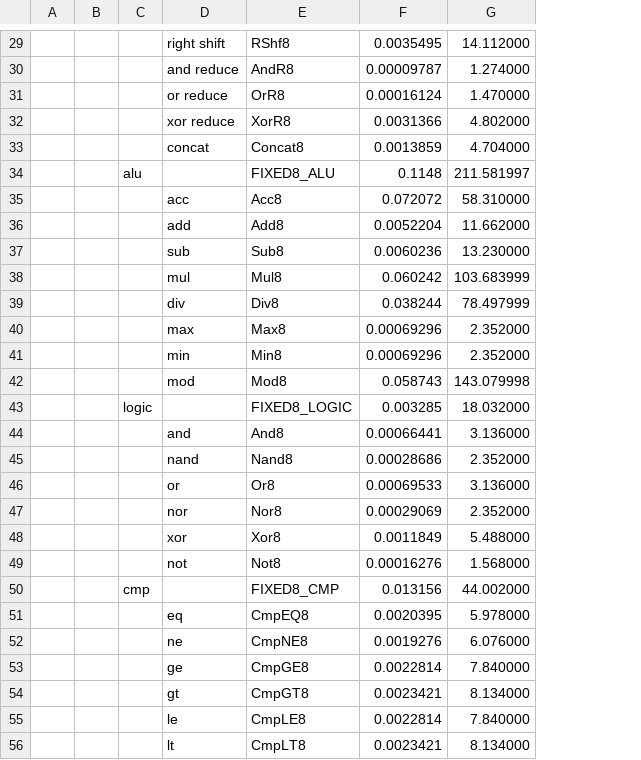
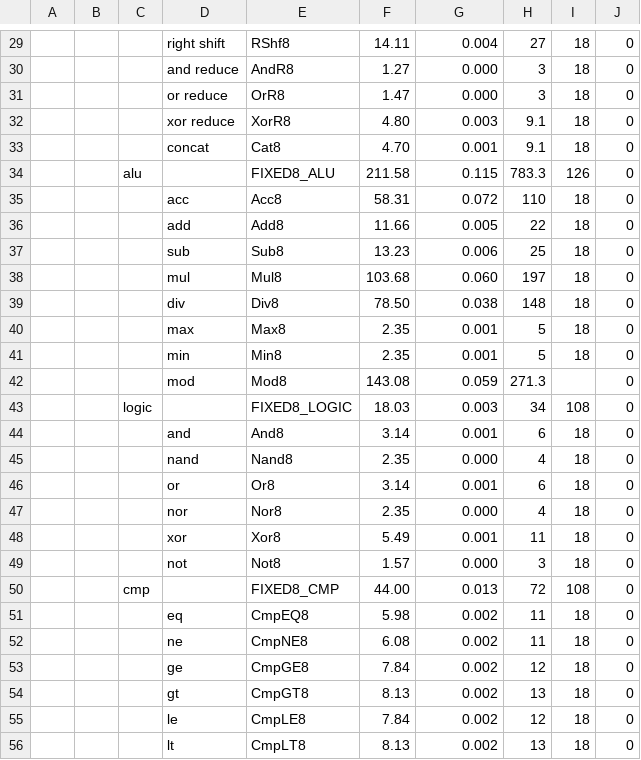
Before and after one commit to PolyArch/dsa-scheduler, a CSV file: src/insts/full.ssinst.power_area.csv, drawn as a sheet; only a part is shown, gaps mark what is left out; removed rows and columns are numbered as before the commit, all else as after; the diff covers the shown part only; the diff names each change by its address in the sheet, - before the commit and + after, or states it on an @@ line.

```diff
--- a/src/insts/full.ssinst.power_area.csv
+++ b/src/insts/full.ssinst.power_area.csv
-column A, empty
+column A, empty
+column F, rows 29-56: 14.11 | 1.27 | 1.47 | 4.80 | 4.70 | 211.58 | 58.31 | 11.66 | 13.23 | 103.68 | 78.50 | 2.35 | 2.35 | 143.08 | 18.03 | 3.14 | 2.35 | 3.14 | 2.35 | 5.49 | 1.57 | 44.00 | 5.98 | 6.08 | 7.84 | 8.13 | 7.84 | 8.13
-column G, rows 29-56: 14.112000 | 1.274000 | 1.470000 | 4.802000 | 4.704000 | 211.581997 | 58.310000 | 11.662000 | 13.230000 | 103.683999 | 78.497999 | 2.352000 | 2.352000 | 143.079998 | 18.032000 | 3.136000 | 2.352000 | 3.136000 | 2.352000 | 5.488000 | 1.568000 | 44.002000 | 5.978000 | 6.076000 | 7.840000 | 8.134000 | 7.840000 | 8.134000
+column H, rows 29-56: 27 | 3 | 3 | 9.1 | 9.1 | 783.3 | 110 | 22 | 25 | 197 | 148 | 5 | 5 | 271.3 | 34 | 6 | 4 | 6 | 4 | 11 | 3 | 72 | 11 | 11 | 12 | 13 | 12 | 13
+column I, rows 29-56: 18 | 18 | 18 | 18 | 18 | 126 | 18 | 18 | 18 | 18 | 18 | 18 | 18 |  | 108 | 18 | 18 | 18 | 18 | 18 | 18 | 108 | 18 | 18 | 18 | 18 | 18 | 18
+column J, rows 29-56: all 0
-G29: 0.0035495
+G29: 0.004
-G30: 0.00009787
+G30: 0.000
-G31: 0.00016124
+G31: 0.000
-G32: 0.0031366
+G32: 0.003
-E33: Concat8
+E33: Cat8
-G33: 0.0013859
+G33: 0.001
-G34: 0.1148
+G34: 0.115
-G35: 0.072072
+G35: 0.072
-G36: 0.0052204
+G36: 0.005
-G37: 0.0060236
+G37: 0.006
-G38: 0.060242
+G38: 0.060
-G39: 0.038244
+G39: 0.038
-G40:G41: 0.00069296
+G40:G41: 0.001
-G42: 0.058743
+G42: 0.059
-G43: 0.003285
+G43: 0.003
-G44: 0.00066441
+G44: 0.001
-G45: 0.00028686
+G45: 0.000
-G46: 0.00069533
+G46: 0.001
-G47: 0.00029069
+G47: 0.000
-G48: 0.0011849
+G48: 0.001
-G49: 0.00016276
+G49: 0.000
-G50: 0.013156
+G50: 0.013
-G51: 0.0020395
+G51: 0.002
-G52: 0.0019276
+G52: 0.002
-G53: 0.0022814
+G53: 0.002
-G54: 0.0023421
+G54: 0.002
-G55: 0.0022814
+G55: 0.002
-G56: 0.0023421
+G56: 0.002
```
Also changed, not shown: 1 added row, 1 removed row and 118 edited cells elsewhere in this file, 38 other files.
